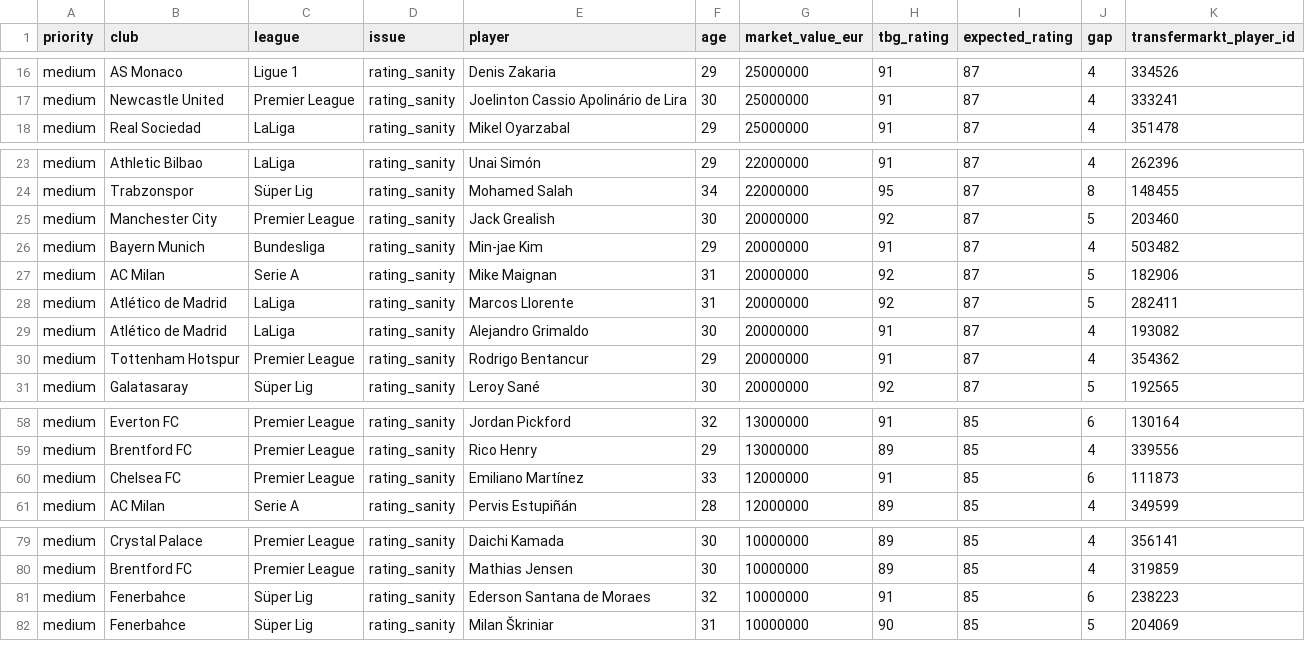
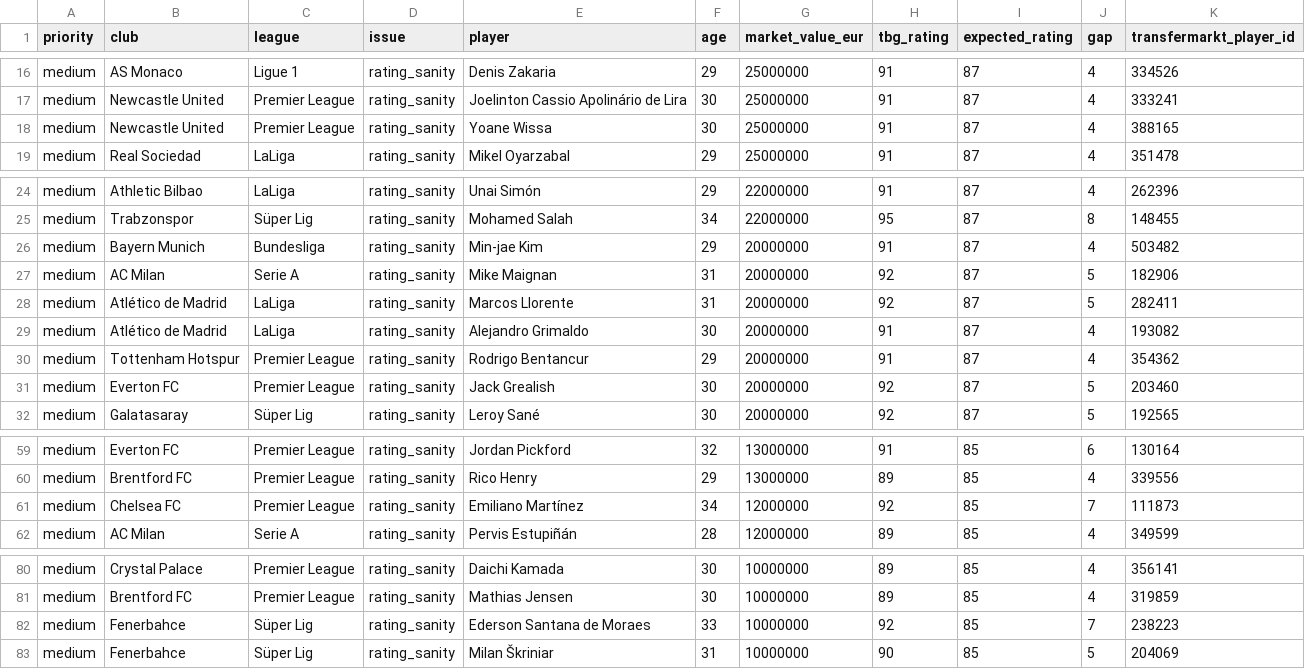
Before and after one commit to davidmarsden/beautiful-game-data, a CSV file: derived/data-quality/data-quality-review.csv, drawn as a sheet; only a part is shown, gaps mark what is left out.

```diff
--- a/derived/data-quality/data-quality-review.csv
+++ b/derived/data-quality/data-quality-review.csv
@@ -17,2 +17,3 @@ priority,club,league,issue,player,age,market_value_eur,tbg_rating,expected_ratin
 "medium","Newcastle United","Premier League","rating_sanity","Joelinton Cassio Apolinário de Lira","30","25000000","91","87","4","333241"
+"medium","Newcastle United","Premier League","rating_sanity","Yoane Wissa","30","25000000","91","87","4","388165"
 "medium","Real Sociedad","LaLiga","rating_sanity","Mikel Oyarzabal","29","25000000","91","87","4","351478"
@@ -24,3 +25,2 @@ priority,club,league,issue,player,age,market_value_eur,tbg_rating,expected_ratin
 "medium","Trabzonspor","Süper Lig","rating_sanity","Mohamed Salah","34","22000000","95","87","8","148455"
-"medium","Manchester City","Premier League","rating_sanity","Jack Grealish","30","20000000","92","87","5","203460"
 "medium","Bayern Munich","Bundesliga","rating_sanity","Min-jae Kim","29","20000000","91","87","4","503482"
@@ -30,2 +30,3 @@ priority,club,league,issue,player,age,market_value_eur,tbg_rating,expected_ratin
 "medium","Tottenham Hotspur","Premier League","rating_sanity","Rodrigo Bentancur","29","20000000","91","87","4","354362"
+"medium","Everton FC","Premier League","rating_sanity","Jack Grealish","30","20000000","92","87","5","203460"
 "medium","Galatasaray","Süper Lig","rating_sanity","Leroy Sané","30","20000000","92","87","5","192565"
@@ -59,3 +60,3 @@ priority,club,league,issue,player,age,market_value_eur,tbg_rating,expected_ratin
 "medium","Brentford FC","Premier League","rating_sanity","Rico Henry","29","13000000","89","85","4","339556"
-"medium","Chelsea FC","Premier League","rating_sanity","Emiliano Martínez","33","12000000","91","85","6","111873"
+"medium","Chelsea FC","Premier League","rating_sanity","Emiliano Martínez","34","12000000","92","85","7","111873"
 "medium","AC Milan","Serie A","rating_sanity","Pervis Estupiñán","28","12000000","89","85","4","349599"
@@ -80,3 +81,3 @@ priority,club,league,issue,player,age,market_value_eur,tbg_rating,expected_ratin
 "medium","Brentford FC","Premier League","rating_sanity","Mathias Jensen","30","10000000","89","85","4","319859"
-"medium","Fenerbahce","Süper Lig","rating_sanity","Ederson Santana de Moraes","32","10000000","91","85","6","238223"
+"medium","Fenerbahce","Süper Lig","rating_sanity","Ederson Santana de Moraes","33","10000000","92","85","7","238223"
 "medium","Fenerbahce","Süper Lig","rating_sanity","Milan Škriniar","31","10000000","90","85","5","204069"
```
Also changed, not shown: 52 other files.
